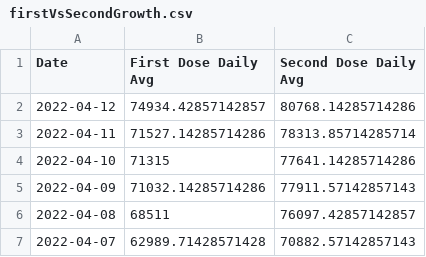
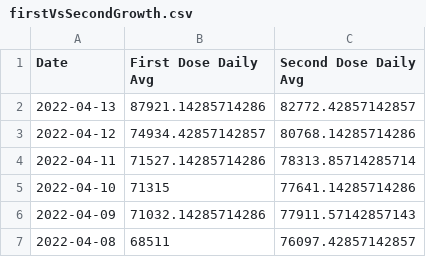
Before and after one commit to Dotdash-Data-Journalism/2021_2022_VWH_covid_vaccine_tracker, a CSV file: chartData/firstVsSecondGrowth.csv, drawn as a sheet; only a part is shown; the shorter side is filled out with more unchanged rows; the diff names each change by its address in the sheet, - before the commit and + after, or states it on an @@ line.

```diff
--- a/chartData/firstVsSecondGrowth.csv
+++ b/chartData/firstVsSecondGrowth.csv
+row 2: 2022-04-13 | 87921.14285714286 | 82772.42857142857
```
Also changed, not shown: chartData/areWeThereYet.csv, chartData/boosterMap.csv, 3 other files.
